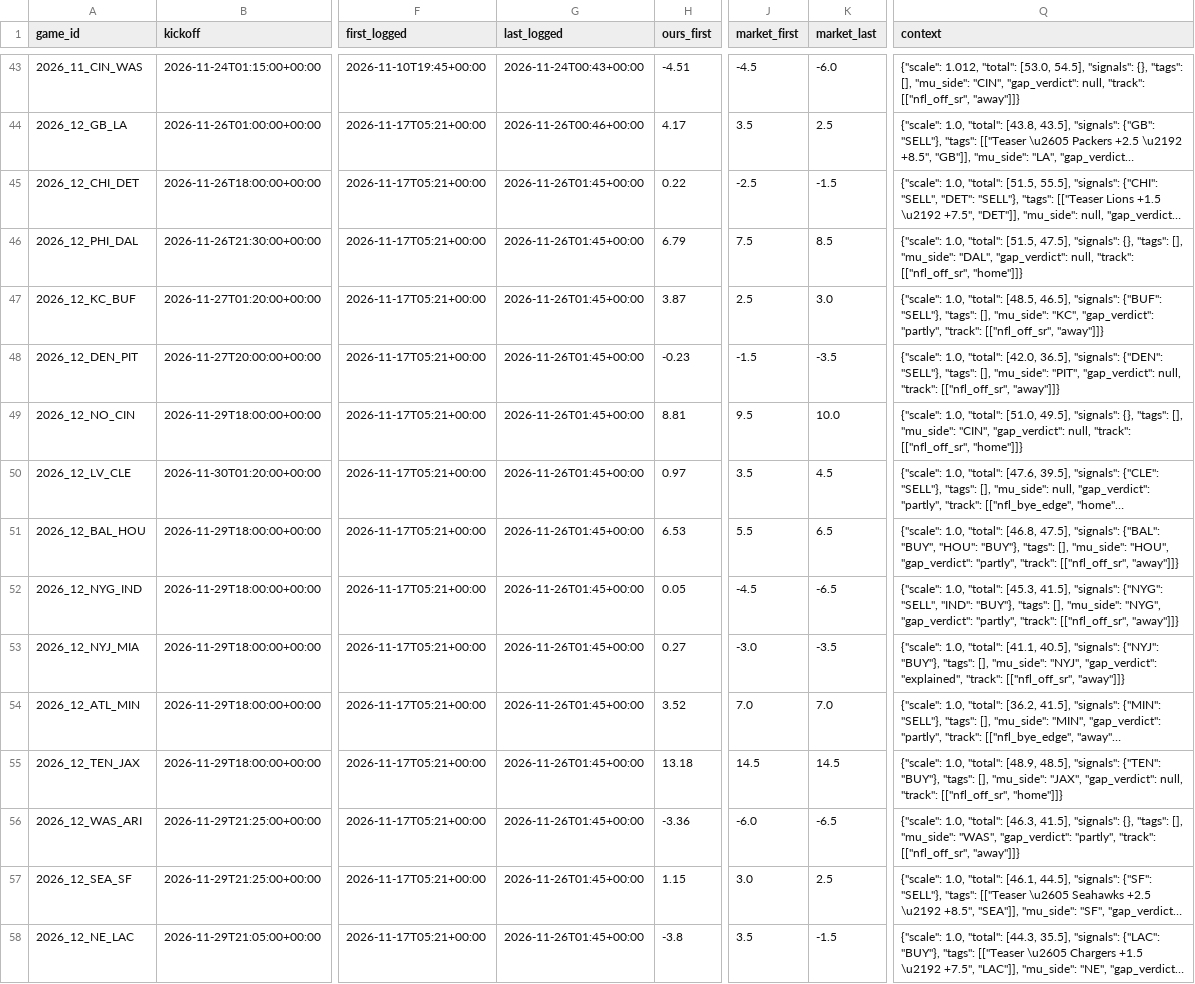
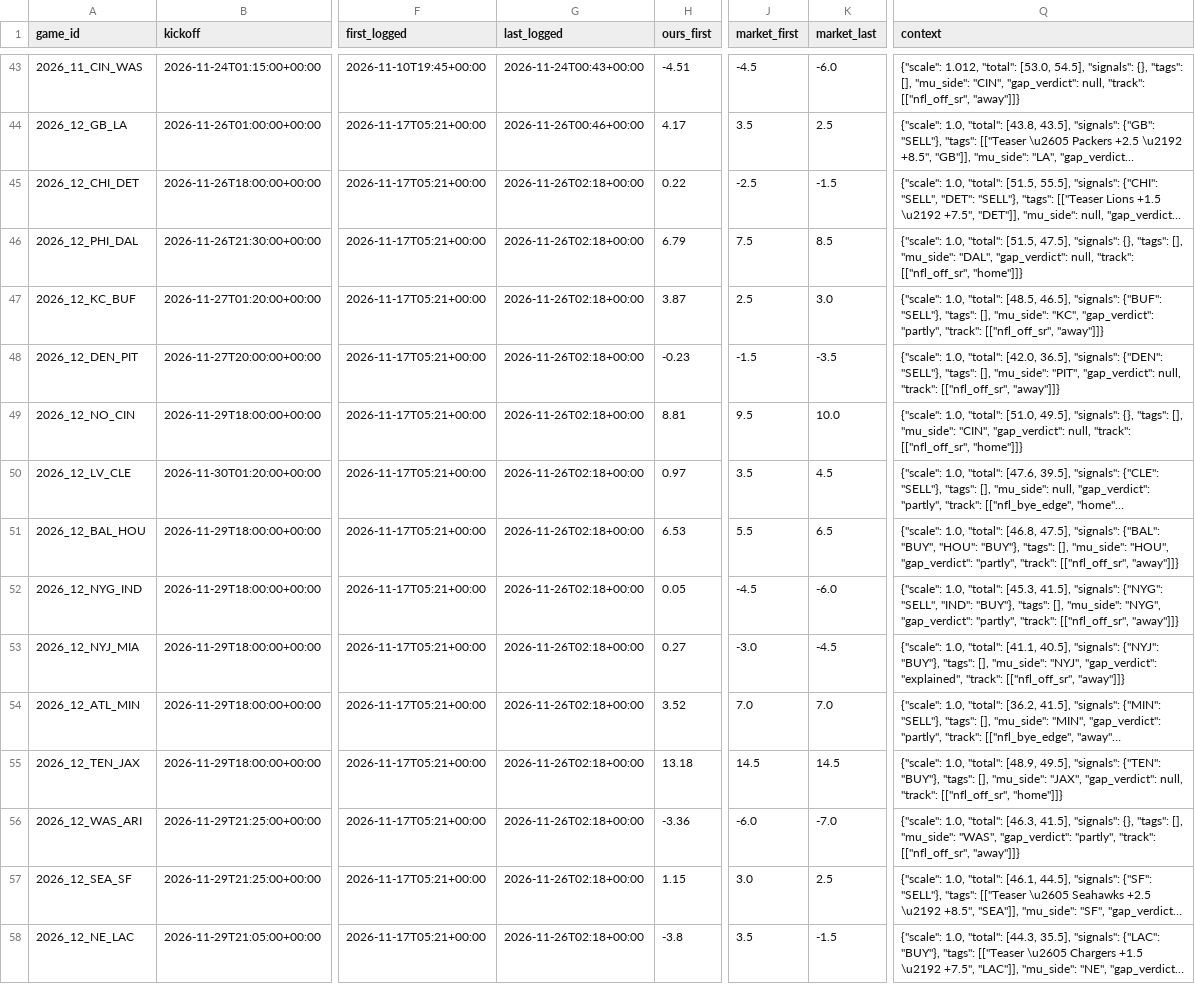
Before and after one commit to dylankelly0233-hoops/alphapoint-dashboards, a CSV file: projections_nfl.csv, drawn as a sheet; only a part is shown, gaps mark what is left out; long unchanged cells end in …; the diff covers the shown part only; the diff names each change by its address in the sheet, - before the commit and + after, or states it on an @@ line.

```diff
--- a/projections_nfl.csv
+++ b/projections_nfl.csv
-G45:G58 (last_logged): 2026-11-26T01:45+00:00
+G45:G58 (last_logged): 2026-11-26T02:18+00:00
-K52 (market_last): -6.5
+K52 (market_last): -6.0
-K53 (market_last): -3.5
+K53 (market_last): -4.5
-Q55 (context): …"total": [48.9, 48.5], "signals": {"TEN":…
+Q55 (context): …"total": [48.9, 49.5], "signals": {"TEN":…
-K56 (market_last): -6.5
+K56 (market_last): -7.0
```
Also changed, not shown: 19 edited cells elsewhere in this file, golf_log_2026.csv, projections_cbb.csv, 6 other files.
